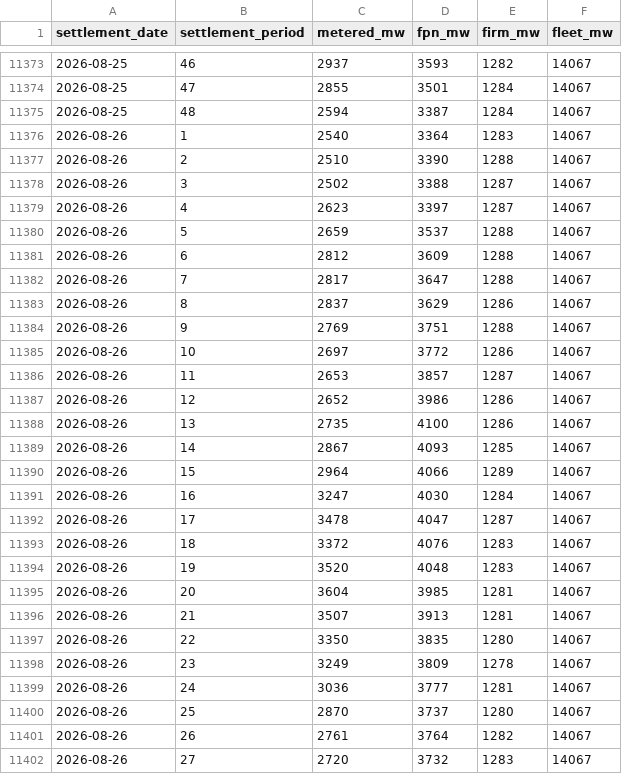
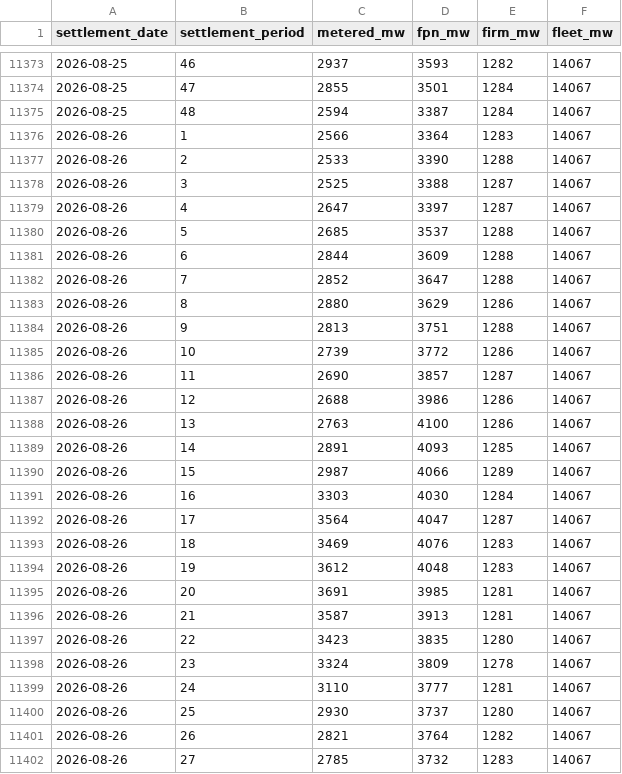
Before and after one commit to richardjlyon/gb-grid-margin, a CSV file: data/history/scotland_wind_2026.csv, drawn as a sheet; only a part is shown, gaps mark what is left out; the diff covers the shown part only.

```diff
--- a/data/history/scotland_wind_2026.csv
+++ b/data/history/scotland_wind_2026.csv
@@ -11375,28 +11375,28 @@ settlement_date,settlement_period,metered_mw,fpn_mw,firm_mw,fleet_mw
 2026-08-25,48,2594,3387,1284,14067
-2026-08-26,1,2540,3364,1283,14067
-2026-08-26,2,2510,3390,1288,14067
-2026-08-26,3,2502,3388,1287,14067
-2026-08-26,4,2623,3397,1287,14067
-2026-08-26,5,2659,3537,1288,14067
-2026-08-26,6,2812,3609,1288,14067
-2026-08-26,7,2817,3647,1288,14067
-2026-08-26,8,2837,3629,1286,14067
-2026-08-26,9,2769,3751,1288,14067
-2026-08-26,10,2697,3772,1286,14067
-2026-08-26,11,2653,3857,1287,14067
-2026-08-26,12,2652,3986,1286,14067
-2026-08-26,13,2735,4100,1286,14067
-2026-08-26,14,2867,4093,1285,14067
-2026-08-26,15,2964,4066,1289,14067
-2026-08-26,16,3247,4030,1284,14067
-2026-08-26,17,3478,4047,1287,14067
-2026-08-26,18,3372,4076,1283,14067
-2026-08-26,19,3520,4048,1283,14067
-2026-08-26,20,3604,3985,1281,14067
-2026-08-26,21,3507,3913,1281,14067
-2026-08-26,22,3350,3835,1280,14067
-2026-08-26,23,3249,3809,1278,14067
-2026-08-26,24,3036,3777,1281,14067
-2026-08-26,25,2870,3737,1280,14067
-2026-08-26,26,2761,3764,1282,14067
-2026-08-26,27,2720,3732,1283,14067
+2026-08-26,1,2566,3364,1283,14067
+2026-08-26,2,2533,3390,1288,14067
+2026-08-26,3,2525,3388,1287,14067
+2026-08-26,4,2647,3397,1287,14067
+2026-08-26,5,2685,3537,1288,14067
+2026-08-26,6,2844,3609,1288,14067
+2026-08-26,7,2852,3647,1288,14067
+2026-08-26,8,2880,3629,1286,14067
+2026-08-26,9,2813,3751,1288,14067
+2026-08-26,10,2739,3772,1286,14067
+2026-08-26,11,2690,3857,1287,14067
+2026-08-26,12,2688,3986,1286,14067
+2026-08-26,13,2763,4100,1286,14067
+2026-08-26,14,2891,4093,1285,14067
+2026-08-26,15,2987,4066,1289,14067
+2026-08-26,16,3303,4030,1284,14067
+2026-08-26,17,3564,4047,1287,14067
+2026-08-26,18,3469,4076,1283,14067
+2026-08-26,19,3612,4048,1283,14067
+2026-08-26,20,3691,3985,1281,14067
+2026-08-26,21,3587,3913,1281,14067
+2026-08-26,22,3423,3835,1280,14067
+2026-08-26,23,3324,3809,1278,14067
+2026-08-26,24,3110,3777,1281,14067
+2026-08-26,25,2930,3737,1280,14067
+2026-08-26,26,2821,3764,1282,14067
+2026-08-26,27,2785,3732,1283,14067
```
Also changed, not shown: 59 edited cells elsewhere in this file, 14 other files.
